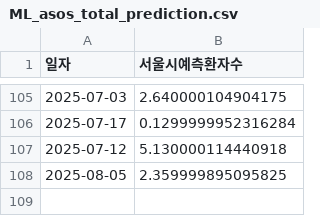
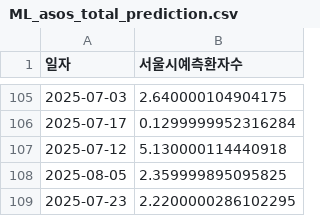
Before and after one commit to dalsoup/0725, a CSV file: ML_asos_total_prediction.csv, drawn as a sheet; only a part is shown, gaps mark what is left out.

Commit message:
[tab1] 2025-07-23 예측값 업데이트

```diff
--- a/ML_asos_total_prediction.csv
+++ b/ML_asos_total_prediction.csv
@@ -108 +108,2 @@
 2025-08-05,2.359999895095825
+2025-07-23,2.2200000286102295
```
